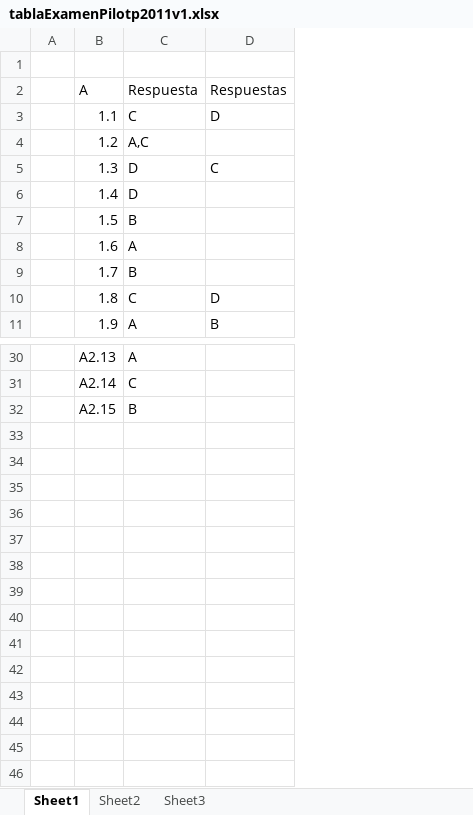
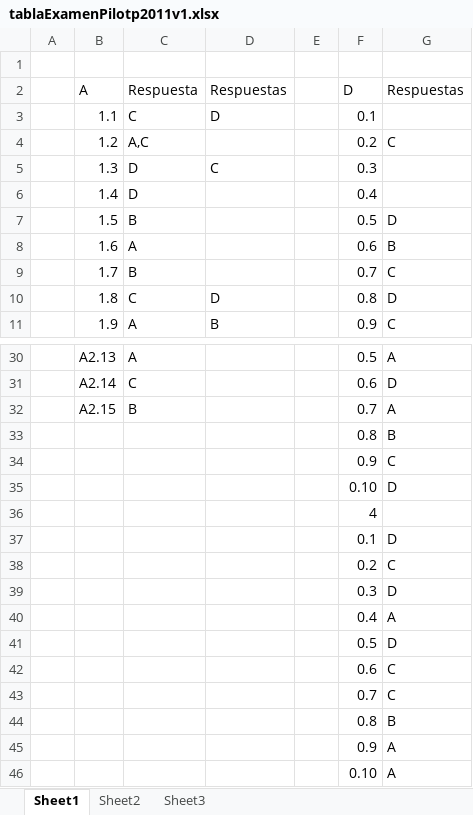
Before and after one commit to giovanni-vg/Ferro, an Excel workbook: tablaExamenPilotp2011v1.xlsx, sheet Sheet1, drawn as a sheet; only a part is shown, gaps mark what is left out; values as stored, in another font and other column widths than the file's, no borders; charts and pictures and table styles not drawn; the diff names each change by its address in the sheet, - before the commit and + after, or states it on an @@ line.

```diff
--- a/tablaExamenPilotp2011v1.xlsx (sheet Sheet1)
+++ b/tablaExamenPilotp2011v1.xlsx (sheet Sheet1)
+column E, empty
+column F (D), rows 3-11: 0.1 | 0.2 | 0.3 | 0.4 | 0.5 | 0.6 | 0.7 | 0.8 | 0.9; rows 30-32: 0.5 | 0.6 | 0.7
+column G (Respuestas), rows 4-11: C |  |  | D | B | C | D | C; rows 30-32: A | D | A
+row 33:  |  |  |  |  | 0.8 | B
+row 34:  |  |  |  |  | 0.9 | C
+row 35:  |  |  |  |  | 0.10 | D
+row 36:  |  |  |  |  | 4
+row 37:  |  |  |  |  | 0.1 | D
+row 38:  |  |  |  |  | 0.2 | C
+row 39:  |  |  |  |  | 0.3 | D
+row 40:  |  |  |  |  | 0.4 | A
+row 41:  |  |  |  |  | 0.5 | D
+row 42:  |  |  |  |  | 0.6 | C
+row 43:  |  |  |  |  | 0.7 | C
+row 44:  |  |  |  |  | 0.8 | B
+row 45:  |  |  |  |  | 0.9 | A
+row 46:  |  |  |  |  | 0.10 | A
```
Also changed, not shown: 3 other files.
